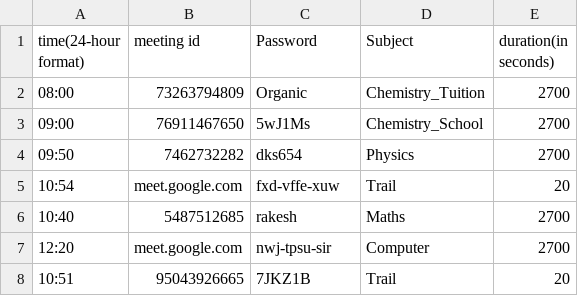
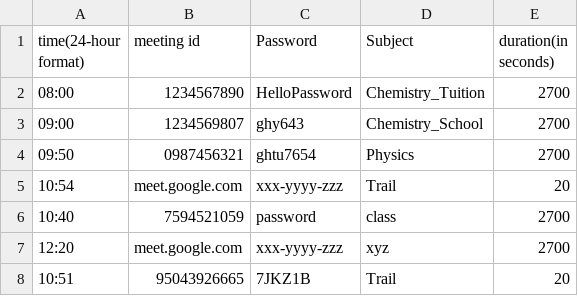
Before and after one commit to Hrishikesh-2712/onling-meeting-automation, a CSV file: routine.csv, drawn as a sheet.

Commit message:
Update routine.csv

```diff
--- a/routine.csv
+++ b/routine.csv
@@ -1,8 +1,8 @@
 time(24-hour format),meeting id,Password,Subject,duration(in seconds)
-08:00,73263794809,Organic,Chemistry_Tuition,2700
-09:00,76911467650,5wJ1Ms,Chemistry_School,2700
-09:50,7462732282,dks654,Physics,2700
-10:54,meet.google.com,fxd-vffe-xuw,Trail,20
-10:40,5487512685,rakesh,Maths,2700
-12:20,meet.google.com,nwj-tpsu-sir,Computer,2700
+08:00,1234567890,HelloPassword,Chemistry_Tuition,2700
+09:00,1234569807,ghy643,Chemistry_School,2700
+09:50,0987456321,ghtu7654,Physics,2700
+10:54,meet.google.com,xxx-yyyy-zzz,Trail,20
+10:40,7594521059,password,class,2700
+12:20,meet.google.com,xxx-yyyy-zzz,xyz,2700
 10:51,95043926665,7JKZ1B,Trail,20
```
